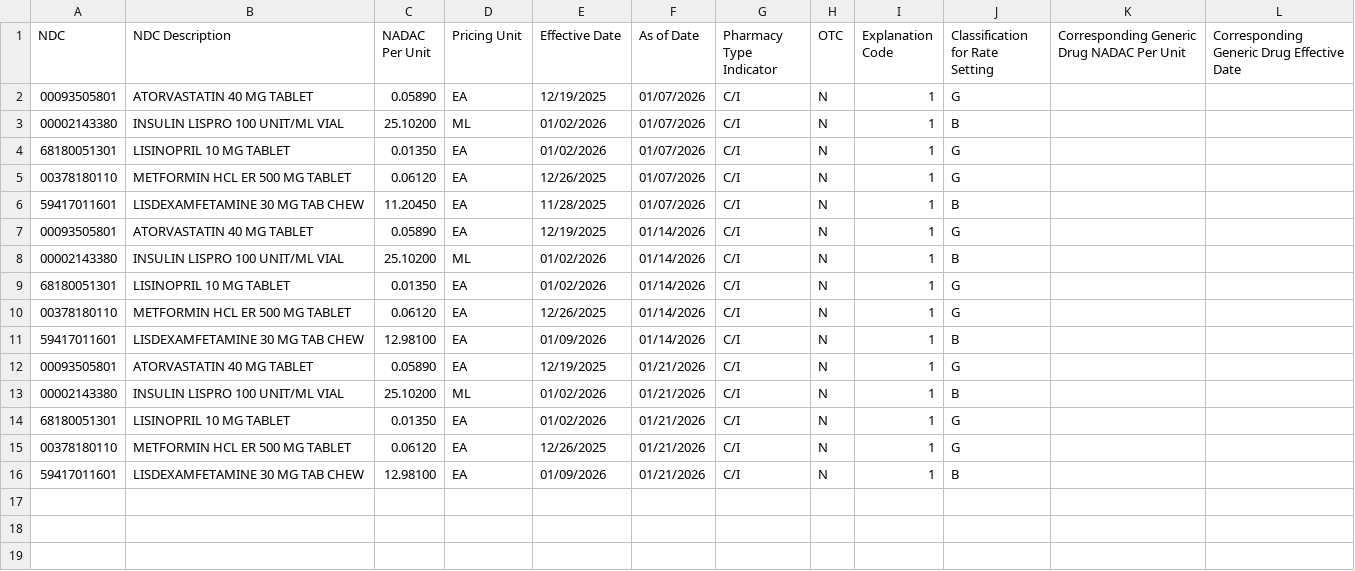
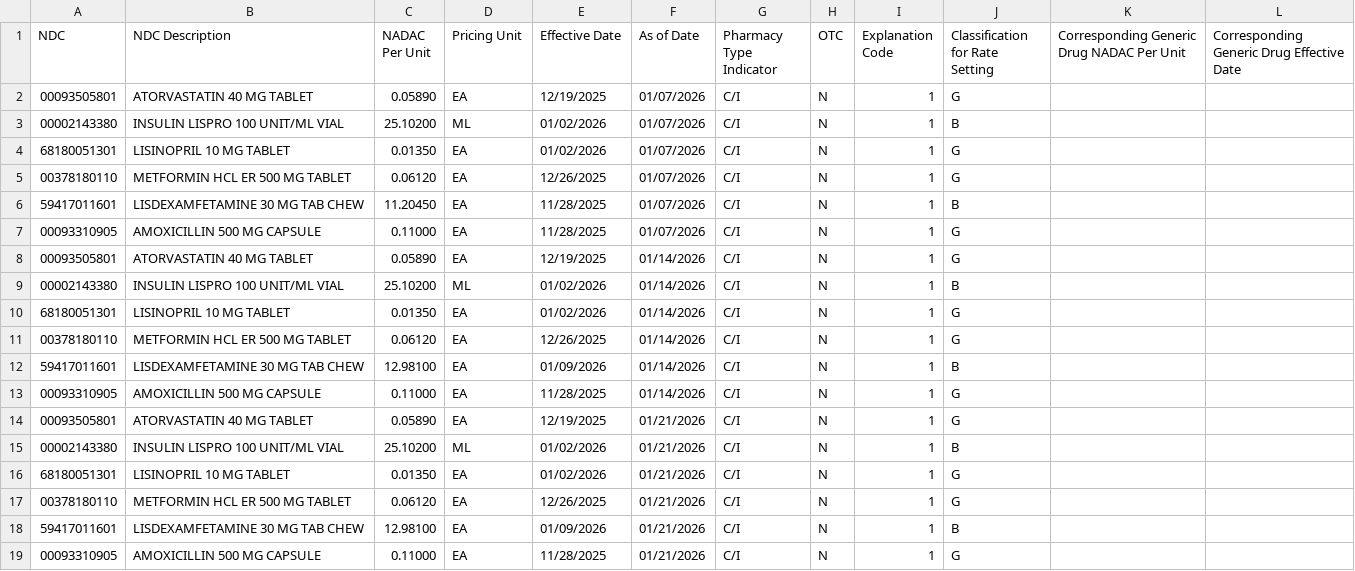
Before and after one commit to sujithnsn2026-crypto/drug-pricing-agent, a CSV file: sample_data/landing/nadac/year=2026/nadac-sample-2026.csv, drawn as a sheet; the diff names each change by its address in the sheet, - before the commit and + after, or states it on an @@ line.

Commit message:
Sample data 2026: correction case

```diff
--- a/sample_data/landing/nadac/year=2026/nadac-sample-2026.csv
+++ b/sample_data/landing/nadac/year=2026/nadac-sample-2026.csv
+row 7: 00093310905 | AMOXICILLIN 500 MG CAPSULE | 0.11000 | EA | 11/28/2025 | 01/07/2026 | C/I | N | 1 | G
+row 13: 00093310905 | AMOXICILLIN 500 MG CAPSULE | 0.11000 | EA | 11/28/2025 | 01/14/2026 | C/I | N | 1 | G
+row 19: 00093310905 | AMOXICILLIN 500 MG CAPSULE | 0.11000 | EA | 11/28/2025 | 01/21/2026 | C/I | N | 1 | G
```
